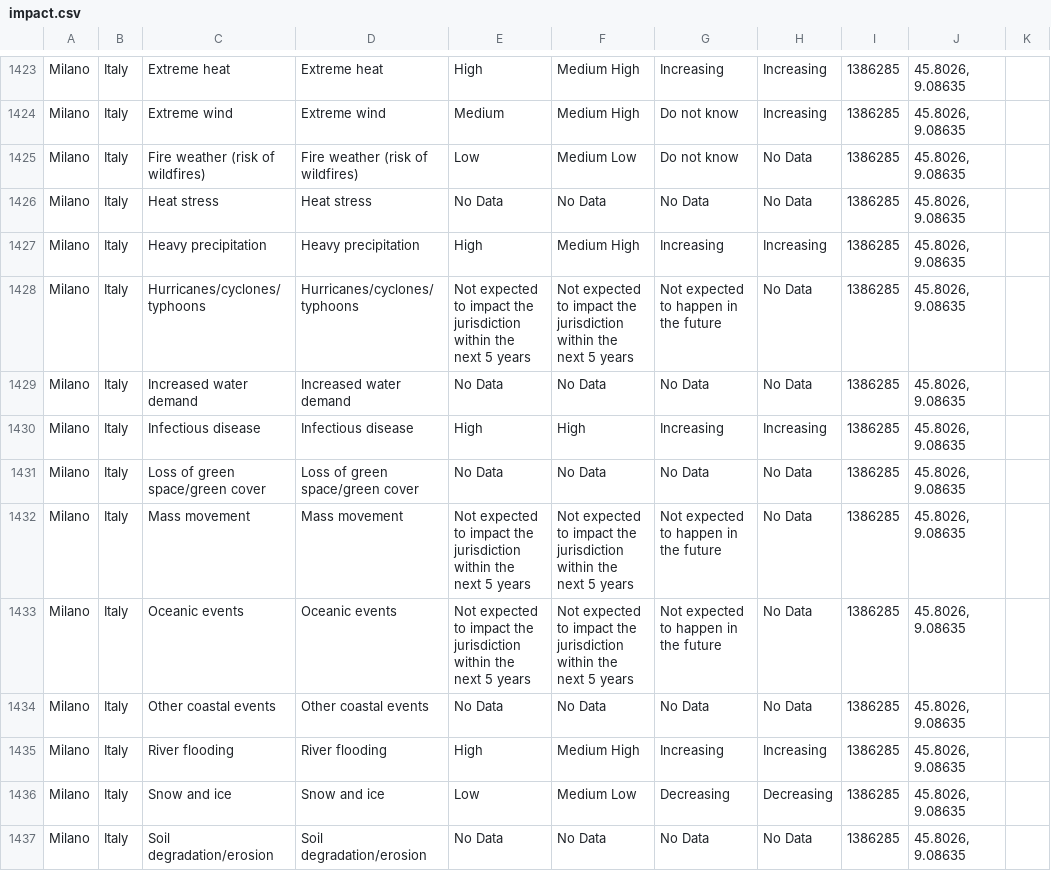
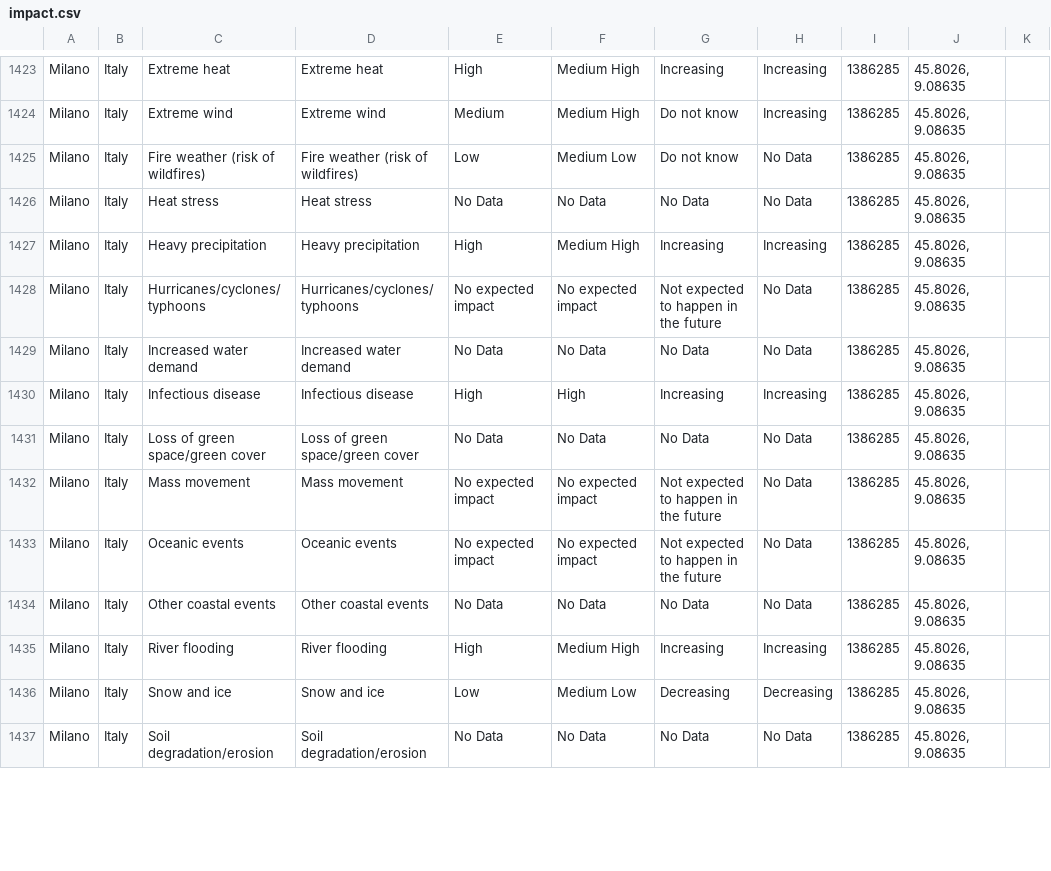
Before and after one commit to ahui21/alwinhui, a CSV file: CS448-Final-Project/impact.csv, drawn as a sheet; only a part is shown, gaps mark what is left out; the diff covers the shown part only.

Commit message:
created final project file

```diff
--- a/CS448-Final-Project/impact.csv
+++ b/CS448-Final-Project/impact.csv
@@ -1427,3 +1427,3 @@ Milano,Italy,Heat stress,Heat stress,No Data,No Data,No Data,No Data,1386285,"45
 Milano,Italy,Heavy precipitation,Heavy precipitation,High,Medium High,Increasing,Increasing,1386285,"45.8026, 9.08635 ",
-Milano,Italy,Hurricanes/cyclones/typhoons,Hurricanes/cyclones/typhoons,Not expected to impact the jurisdiction within the next 5 years,Not expected to impact the jurisdiction within the next 5 years,Not expected to happen in the future,No Data,1386285,"45.8026, 9.08635 ",
+Milano,Italy,Hurricanes/cyclones/typhoons,Hurricanes/cyclones/typhoons,No expected impact,No expected impact,Not expected to happen in the future,No Data,1386285,"45.8026, 9.08635 ",
 Milano,Italy,Increased water demand,Increased water demand,No Data,No Data,No Data,No Data,1386285,"45.8026, 9.08635 ",
@@ -1431,4 +1431,4 @@ Milano,Italy,Infectious disease,Infectious disease,High,High,Increasing,Increasi
 Milano,Italy,Loss of green space/green cover,Loss of green space/green cover,No Data,No Data,No Data,No Data,1386285,"45.8026, 9.08635 ",
-Milano,Italy,Mass movement,Mass movement,Not expected to impact the jurisdiction within the next 5 years,Not expected to impact the jurisdiction within the next 5 years,Not expected to happen in the future,No Data,1386285,"45.8026, 9.08635 ",
-Milano,Italy,Oceanic events,Oceanic events,Not expected to impact the jurisdiction within the next 5 years,Not expected to impact the jurisdiction within the next 5 years,Not expected to happen in the future,No Data,1386285,"45.8026, 9.08635 ",
+Milano,Italy,Mass movement,Mass movement,No expected impact,No expected impact,Not expected to happen in the future,No Data,1386285,"45.8026, 9.08635 ",
+Milano,Italy,Oceanic events,Oceanic events,No expected impact,No expected impact,Not expected to happen in the future,No Data,1386285,"45.8026, 9.08635 ",
 Milano,Italy,Other coastal events,Other coastal events,No Data,No Data,No Data,No Data,1386285,"45.8026, 9.08635 ",
```
Also changed, not shown: 116 edited cells elsewhere in this file, 2 other files.
